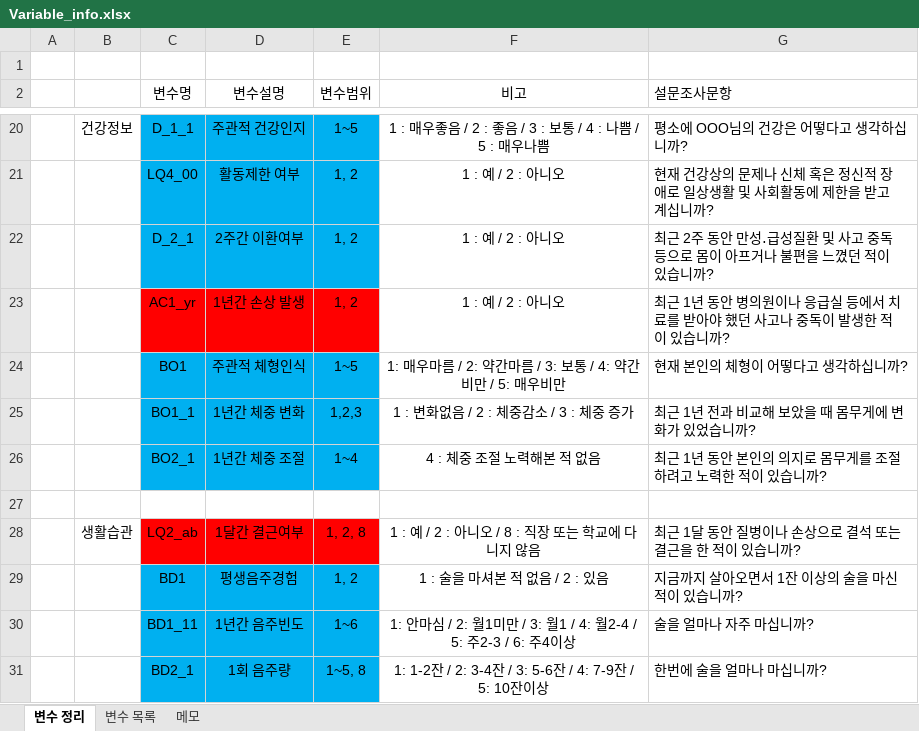
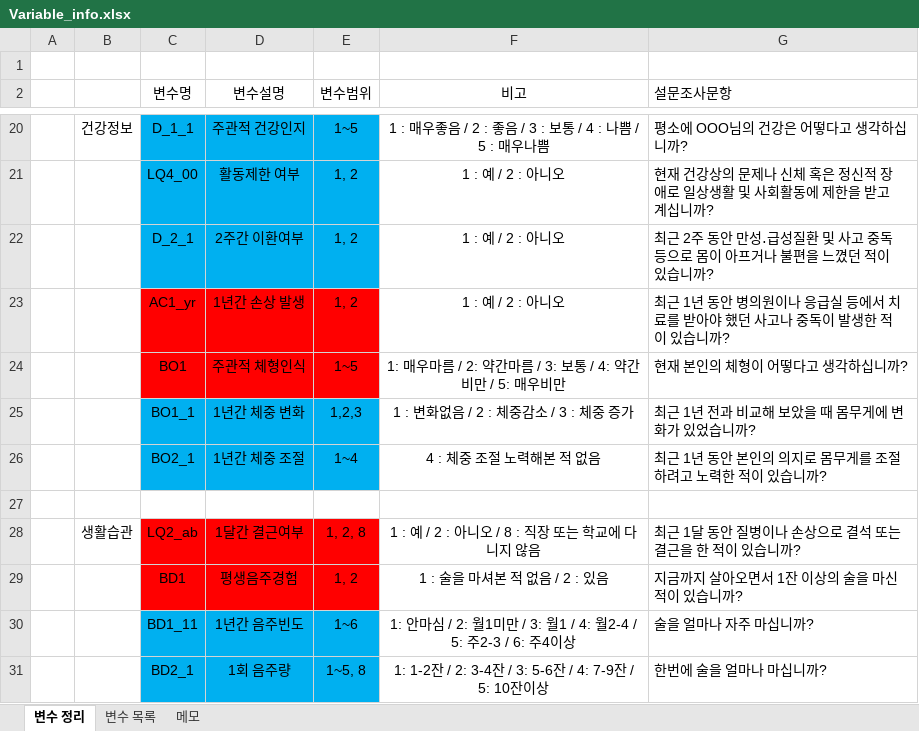
Before and after one commit to kyungjaecheong/Kor-DEEPression, an Excel workbook: data/Variable_info.xlsx, sheet 변수 정리, drawn as a sheet; only a part is shown, gaps mark what is left out; values as stored, in another font and other column widths than the file's, no borders; the diff names each change by its address in the sheet, - before the commit and + after, or states it on an @@ line.

```diff
--- a/data/Variable_info.xlsx (sheet 변수 정리)
+++ b/data/Variable_info.xlsx (sheet 변수 정리)
-C24:E24 fill: #00B0F0
+C24:E24 fill: #FF0000
-C29:E29 fill: #00B0F0
+C29:E29 fill: #FF0000
```
Also changed, not shown: 3 other files.
